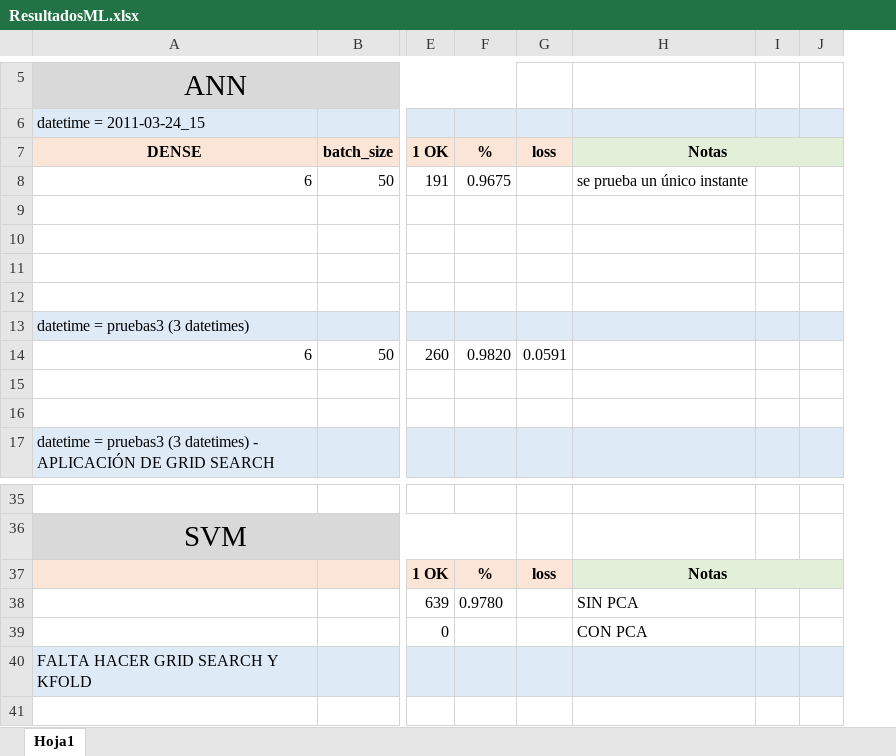
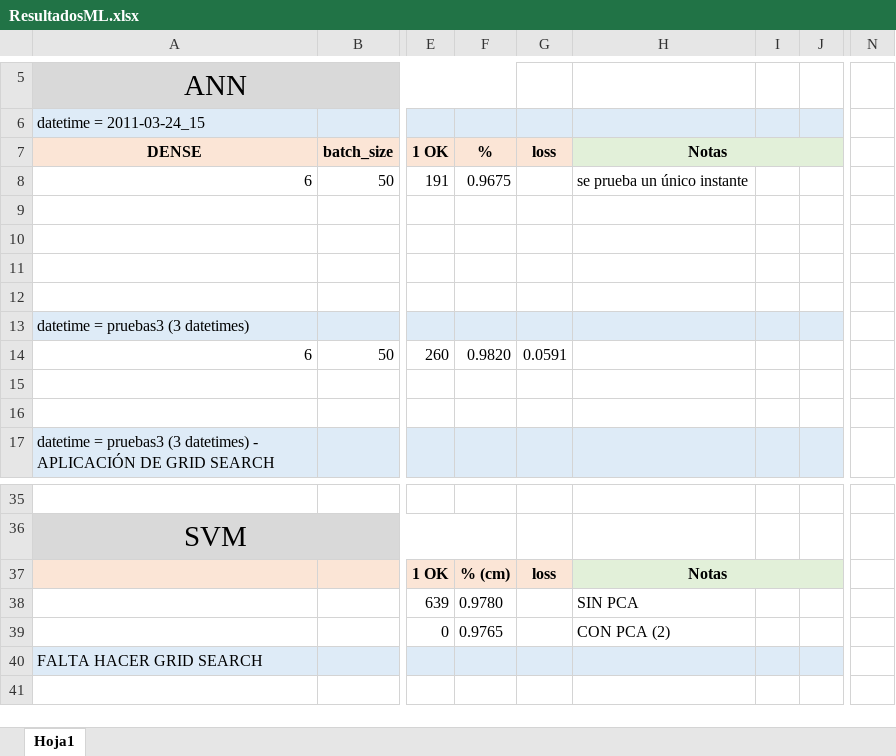
Before and after one commit to PaulaBartolomeMora/TFM, an Excel workbook: den2ne/ResultadosML.xlsx, sheet Hoja1, drawn as a sheet; only a part is shown, gaps mark what is left out; values as stored, in another font and other column widths than the file's, no borders; removed rows and columns are numbered as before the commit, all else as after; the diff covers the shown part only; the diff names each change by its address in the sheet, - before the commit and + after, or states it on an @@ line.

```diff
--- a/den2ne/ResultadosML.xlsx (sheet Hoja1)
+++ b/den2ne/ResultadosML.xlsx (sheet Hoja1)
-column I, empty
+column I, empty
+column N, empty
-F37 (%): %
+F37 (%): % (cm)
-F39 (%): (empty)
+F39 (%): 0.9765
-H39 (Notas): CON PCA
+H39 (Notas): CON PCA (2)
-A40 (DENSE): FALTA HACER GRID SEARCH Y KFOLD
+A40 (DENSE): FALTA HACER GRID SEARCH
```
Also changed, not shown: 18 added rows and 3 edited cells elsewhere in this sheet, 11 other files.
